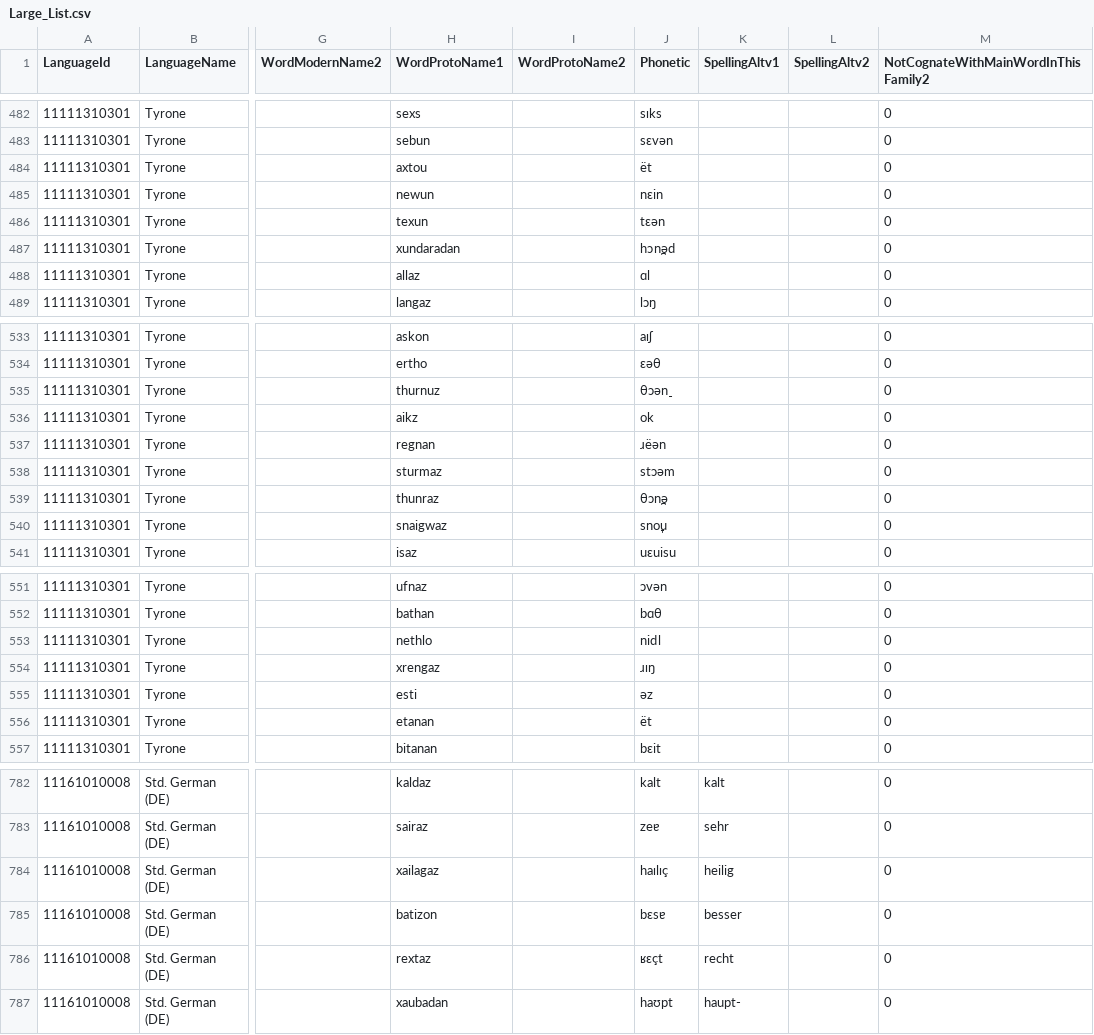
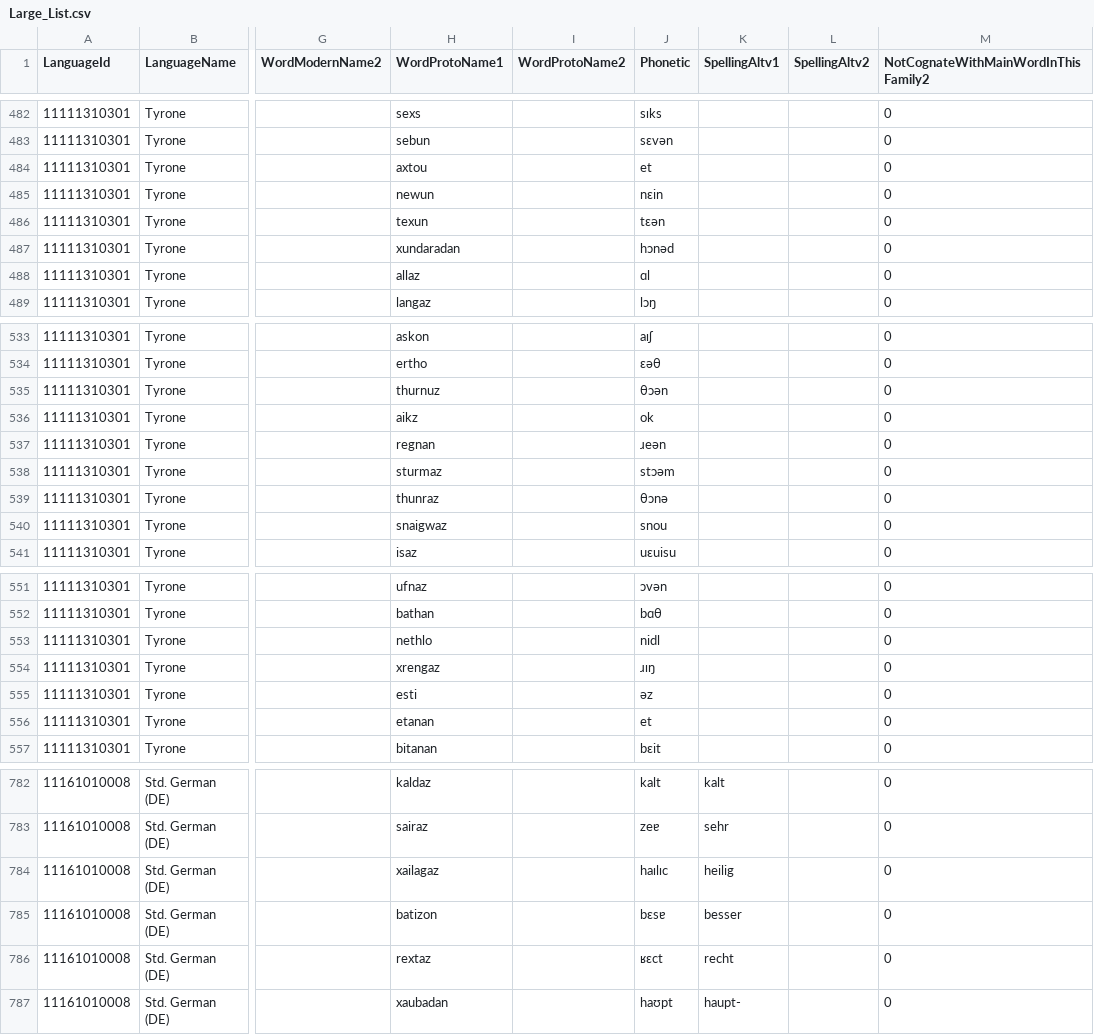
Before and after one commit to hjortnaes/WeightedCharLdDemo, a CSV file: WeightedCharLdDemo/resources/csv_files/Large_List.csv, drawn as a sheet; only a part is shown, gaps mark what is left out; the diff covers the shown part only; the diff names each change by its address in the sheet, - before the commit and + after, or states it on an @@ line.

```diff
--- a/WeightedCharLdDemo/resources/csv_files/Large_List.csv
+++ b/WeightedCharLdDemo/resources/csv_files/Large_List.csv
-J484 (Phonetic): ët
+J484 (Phonetic): et
-J487 (Phonetic): hɔn̪əd
+J487 (Phonetic): hɔnəd
-J535 (Phonetic): θɔən̠
+J535 (Phonetic): θɔən
-J537 (Phonetic): ɹëən
+J537 (Phonetic): ɹeən
-J539 (Phonetic): θɔn̪ə
+J539 (Phonetic): θɔnə
-J540 (Phonetic): sno̞u
+J540 (Phonetic): snou
-J553 (Phonetic): nidl̩
+J553 (Phonetic): nidl
-J556 (Phonetic): ët
+J556 (Phonetic): et
-J784 (Phonetic): haɪlɪç
+J784 (Phonetic): haɪlɪc
-J786 (Phonetic): ʁɛçt
+J786 (Phonetic): ʁɛct
```
Also changed, not shown: 34 edited cells elsewhere in this file, 8 other files.
